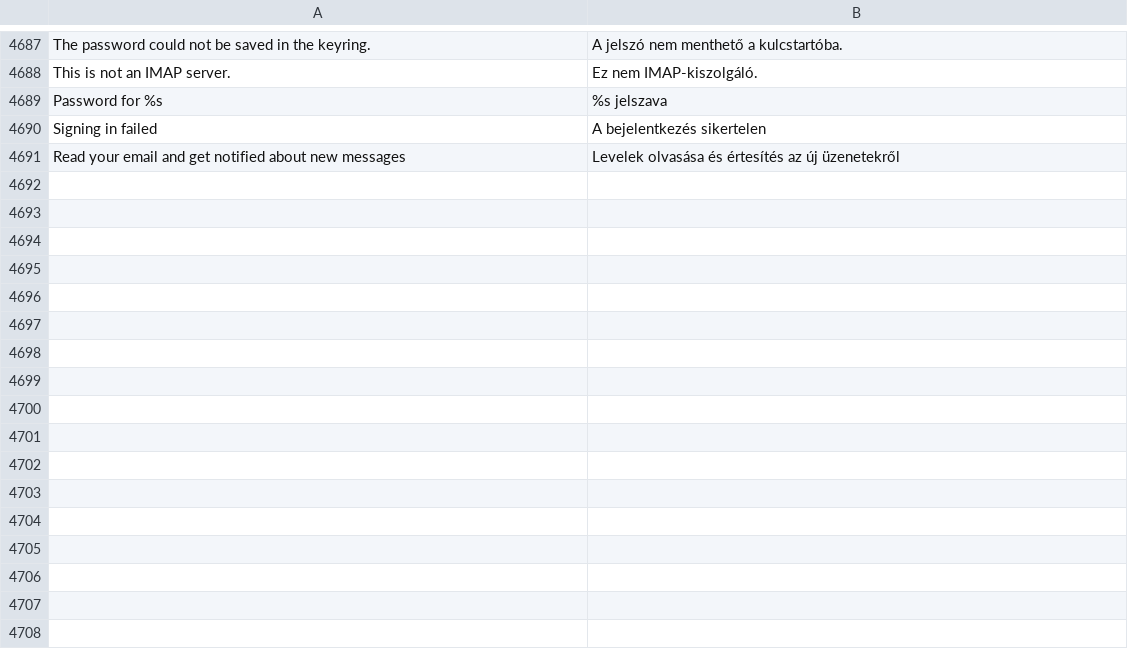
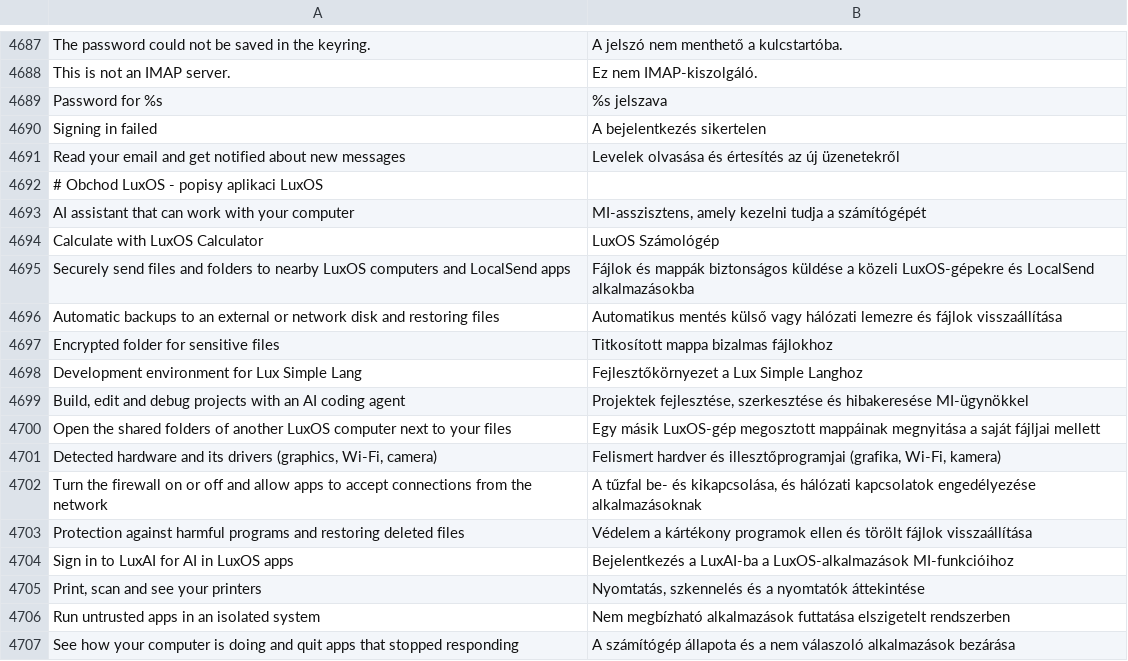
Before and after one commit to luxopes/LuxOS-Arch, a TSV file: packages/luxos-i18n/files/hu.tsv, drawn as a sheet; only a part is shown, gaps mark what is left out; the diff names each change by its address in the sheet, - before the commit and + after, or states it on an @@ line.

```diff
--- a/packages/luxos-i18n/files/hu.tsv
+++ b/packages/luxos-i18n/files/hu.tsv
+row 4692: # Obchod LuxOS - popisy aplikaci LuxOS
+row 4693: AI assistant that can work with your computer | MI-asszisztens, amely kezelni tudja a számítógépét
+row 4694: Calculate with LuxOS Calculator | LuxOS Számológép
+row 4695: Securely send files and folders to nearby LuxOS computers and LocalSend apps | Fájlok és mappák biztonságos küldése a közeli LuxOS-gépekre és LocalSend alkalmazásokba
+row 4696: Automatic backups to an external or network disk and restoring files | Automatikus mentés külső vagy hálózati lemezre és fájlok visszaállítása
+row 4697: Encrypted folder for sensitive files | Titkosított mappa bizalmas fájlokhoz
+row 4698: Development environment for Lux Simple Lang | Fejlesztőkörnyezet a Lux Simple Langhoz
+row 4699: Build, edit and debug projects with an AI coding agent | Projektek fejlesztése, szerkesztése és hibakeresése MI-ügynökkel
+row 4700: Open the shared folders of another LuxOS computer next to your files | Egy másik LuxOS-gép megosztott mappáinak megnyitása a saját fájljai mellett
+row 4701: Detected hardware and its drivers (graphics, Wi-Fi, camera) | Felismert hardver és illesztőprogramjai (grafika, Wi-Fi, kamera)
+row 4702: Turn the firewall on or off and allow apps to accept connections from the network | A tűzfal be- és kikapcsolása, és hálózati kapcsolatok engedélyezése alkalmazásoknak
+row 4703: Protection against harmful programs and restoring deleted files | Védelem a kártékony programok ellen és törölt fájlok visszaállítása
+row 4704: Sign in to LuxAI for AI in LuxOS apps | Bejelentkezés a LuxAI-ba a LuxOS-alkalmazások MI-funkcióihoz
+row 4705: Print, scan and see your printers | Nyomtatás, szkennelés és a nyomtatók áttekintése
+row 4706: Run untrusted apps in an isolated system | Nem megbízható alkalmazások futtatása elszigetelt rendszerben
+row 4707: See how your computer is doing and quit apps that stopped responding | A számítógép állapota és a nem válaszoló alkalmazások bezárása
```
Also changed, not shown: packages/luxos-i18n/files/de.tsv, packages/luxos-i18n/files/es.tsv, 39 other files.
